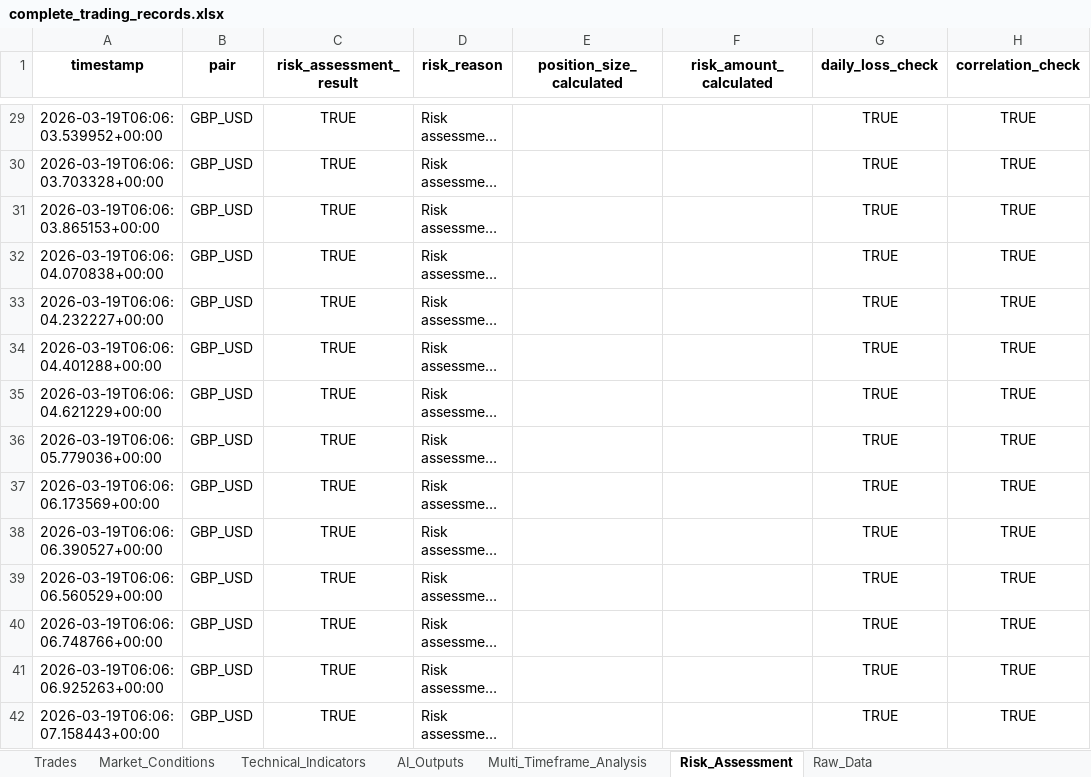
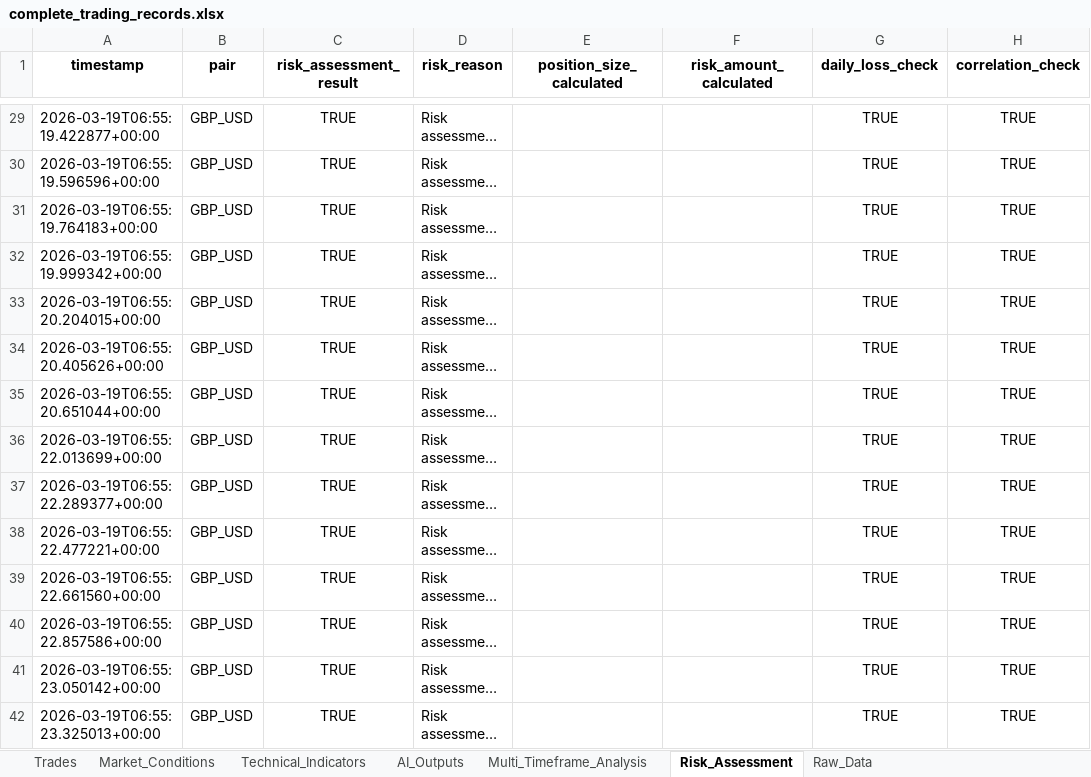
Before and after one commit to Kaireega/Automated_trading_bot, an Excel workbook: logs/trades/complete_trading_records.xlsx, sheet Risk_Assessment, drawn as a sheet; only a part is shown, gaps mark what is left out; long unchanged cells end in …; values as stored, in another font and other column widths than the file's, no borders; the diff covers the shown part only; the diff names each change by its address in the sheet, - before the commit and + after, or states it on an @@ line.

```diff
--- a/logs/trades/complete_trading_records.xlsx (sheet Risk_Assessment)
+++ b/logs/trades/complete_trading_records.xlsx (sheet Risk_Assessment)
-A29 (timestamp): 2026-03-19T06:06:03.539952+00:00
+A29 (timestamp): 2026-03-19T06:55:19.422877+00:00
-A30 (timestamp): 2026-03-19T06:06:03.703328+00:00
+A30 (timestamp): 2026-03-19T06:55:19.596596+00:00
-A31 (timestamp): 2026-03-19T06:06:03.865153+00:00
+A31 (timestamp): 2026-03-19T06:55:19.764183+00:00
-A32 (timestamp): 2026-03-19T06:06:04.070838+00:00
+A32 (timestamp): 2026-03-19T06:55:19.999342+00:00
-A33 (timestamp): 2026-03-19T06:06:04.232227+00:00
+A33 (timestamp): 2026-03-19T06:55:20.204015+00:00
-A34 (timestamp): 2026-03-19T06:06:04.401288+00:00
+A34 (timestamp): 2026-03-19T06:55:20.405626+00:00
-A35 (timestamp): 2026-03-19T06:06:04.621229+00:00
+A35 (timestamp): 2026-03-19T06:55:20.651044+00:00
-A36 (timestamp): 2026-03-19T06:06:05.779036+00:00
+A36 (timestamp): 2026-03-19T06:55:22.013699+00:00
-A37 (timestamp): 2026-03-19T06:06:06.173569+00:00
+A37 (timestamp): 2026-03-19T06:55:22.289377+00:00
-A38 (timestamp): 2026-03-19T06:06:06.390527+00:00
+A38 (timestamp): 2026-03-19T06:55:22.477221+00:00
-A39 (timestamp): 2026-03-19T06:06:06.560529+00:00
+A39 (timestamp): 2026-03-19T06:55:22.661560+00:00
-A40 (timestamp): 2026-03-19T06:06:06.748766+00:00
+A40 (timestamp): 2026-03-19T06:55:22.857586+00:00
-A41 (timestamp): 2026-03-19T06:06:06.925263+00:00
+A41 (timestamp): 2026-03-19T06:55:23.050142+00:00
-A42 (timestamp): 2026-03-19T06:06:07.158443+00:00
+A42 (timestamp): 2026-03-19T06:55:23.325013+00:00
```
Also changed, not shown: 841 edited cells elsewhere in this sheet, sheet Trades, sheet Raw_Data, sheet Market_Conditions, sheet Technical_Indicators, 18 other files.
